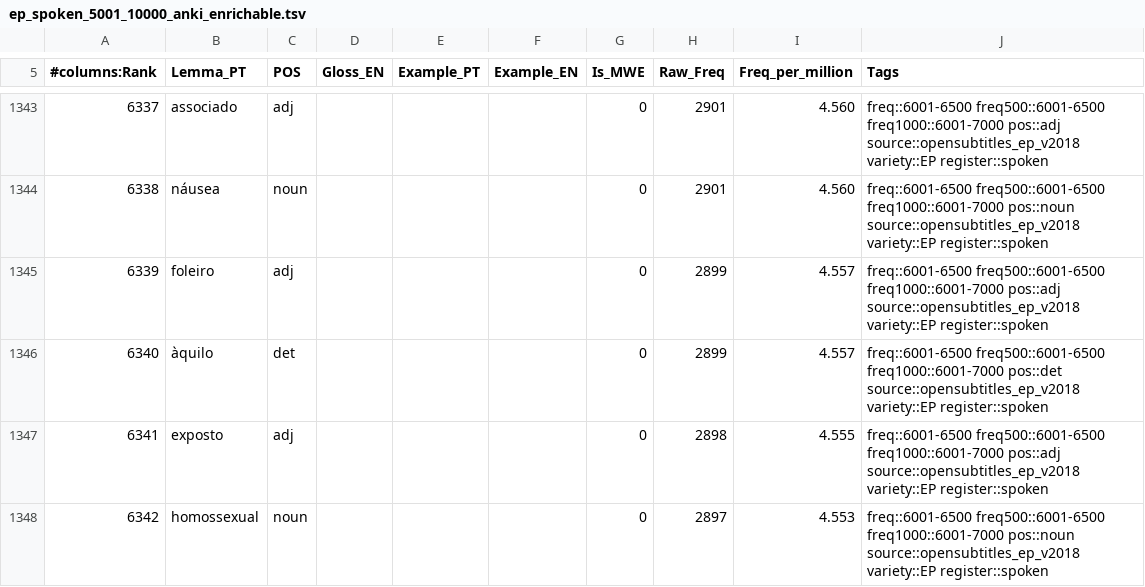
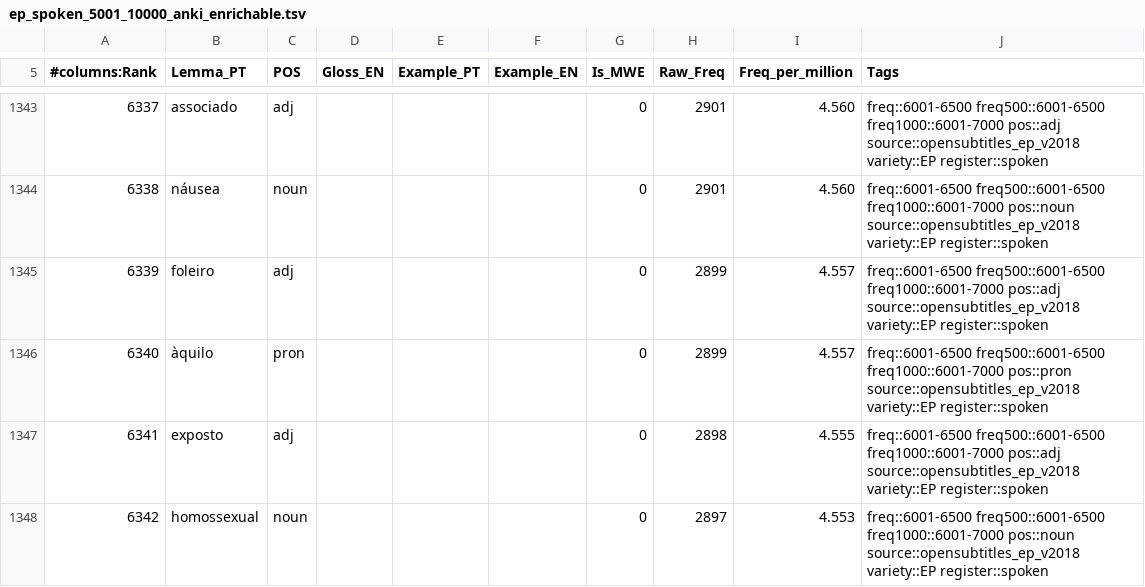
Before and after one commit to jamminalley/EPspokenfrequency, a TSV file: out/ep_spoken_5001_10000_anki_enrichable.tsv, drawn as a sheet; only a part is shown, gaps mark what is left out.

```diff
--- a/out/ep_spoken_5001_10000_anki_enrichable.tsv
+++ b/out/ep_spoken_5001_10000_anki_enrichable.tsv
@@ -1345,3 +1345,3 @@
 6339	foleiro	adj				0	2899	4.557	freq::6001-6500 freq500::6001-6500 freq1000::6001-7000 pos::adj source::opensubtitles_ep_v2018 variety::EP register::spoken
-6340	àquilo	det				0	2899	4.557	freq::6001-6500 freq500::6001-6500 freq1000::6001-7000 pos::det source::opensubtitles_ep_v2018 variety::EP register::spoken
+6340	àquilo	pron				0	2899	4.557	freq::6001-6500 freq500::6001-6500 freq1000::6001-7000 pos::pron source::opensubtitles_ep_v2018 variety::EP register::spoken
 6341	exposto	adj				0	2898	4.555	freq::6001-6500 freq500::6001-6500 freq1000::6001-7000 pos::adj source::opensubtitles_ep_v2018 variety::EP register::spoken
```
Also changed, not shown: eval/gloss_review.tsv, out/ep_spoken_anki_enrichable.tsv, 22 other files.
